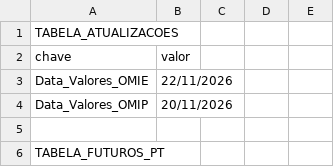
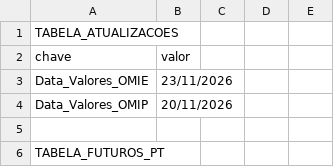
Before and after one commit to tiagofelicia/dados-energia, a CSV file: data/omie/futuros_omip.csv, drawn as a sheet; only a part is shown.

```diff
--- a/data/omie/futuros_omip.csv
+++ b/data/omie/futuros_omip.csv
@@ -2,3 +2,3 @@
 chave,valor
-Data_Valores_OMIE,22/11/2026
+Data_Valores_OMIE,23/11/2026
 Data_Valores_OMIP,20/11/2026
```
Also changed, not shown: 4 other files.
